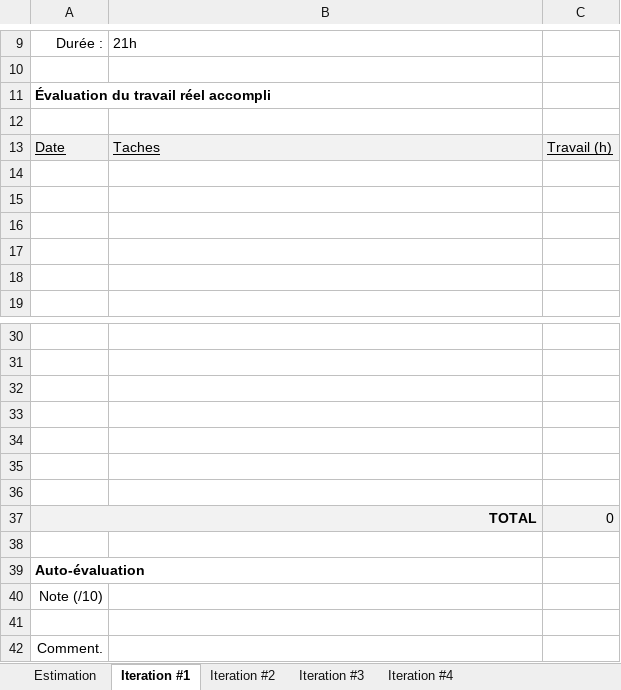
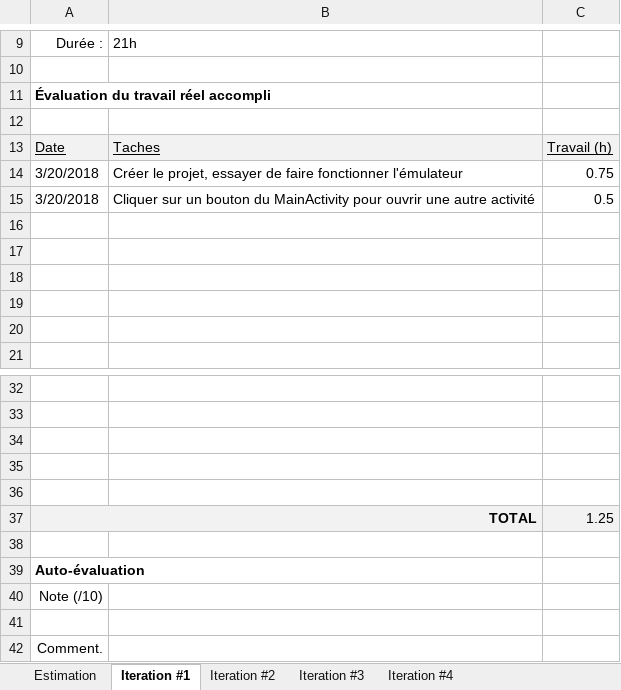
Before and after one commit to yankees35/ProjectAndroid_LerGa, an Excel workbook: Doc/estimation.xlsx, sheet Iteration #1, drawn as a sheet; only a part is shown, gaps mark what is left out; values as stored, in another font and other column widths than the file's, no borders; charts and pictures not drawn; removed rows and columns are numbered as before the commit, all else as after; the diff names each change by its address in the sheet, - before the commit and + after, or states it on an @@ line.

Commit message:
UpdateV1(2018-03-20)

```diff
--- a/Doc/estimation.xlsx (sheet Iteration #1)
+++ b/Doc/estimation.xlsx (sheet Iteration #1)
+row 14: 3/20/2018 | Créer le projet, essayer de faire fonctionner l'émulateur | 0.75
+row 15: 3/20/2018 | Cliquer sur un bouton du MainActivity pour ouvrir une autre activité | 0.5
-row 35: (empty)
-row 36: (empty)
-C37: 0
+C37: 1.25
```
